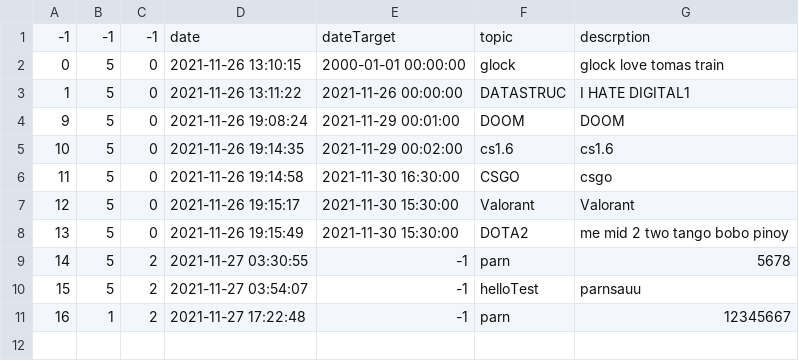
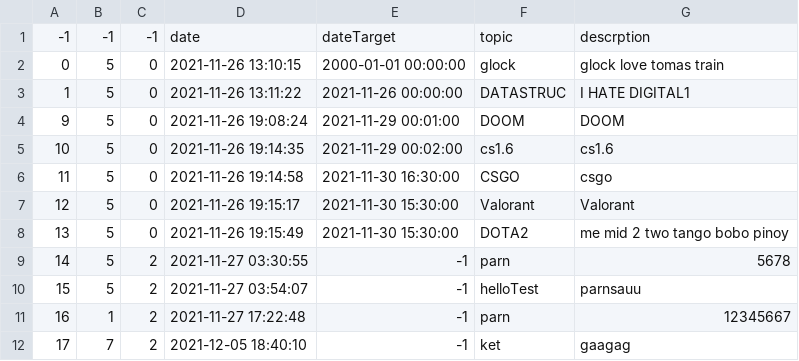
Before and after one commit to The-name-FPGN-is-already-taken/NoteMe, a CSV file: taskTable.csv, drawn as a sheet; the diff names each change by its address in the sheet, - before the commit and + after, or states it on an @@ line.

```diff
--- a/taskTable.csv
+++ b/taskTable.csv
+row 12: 17 | 7 | 2 | 2021-12-05 18:40:10 | -1 | ket | gaagag
```
Also changed, not shown: 17 other files.
